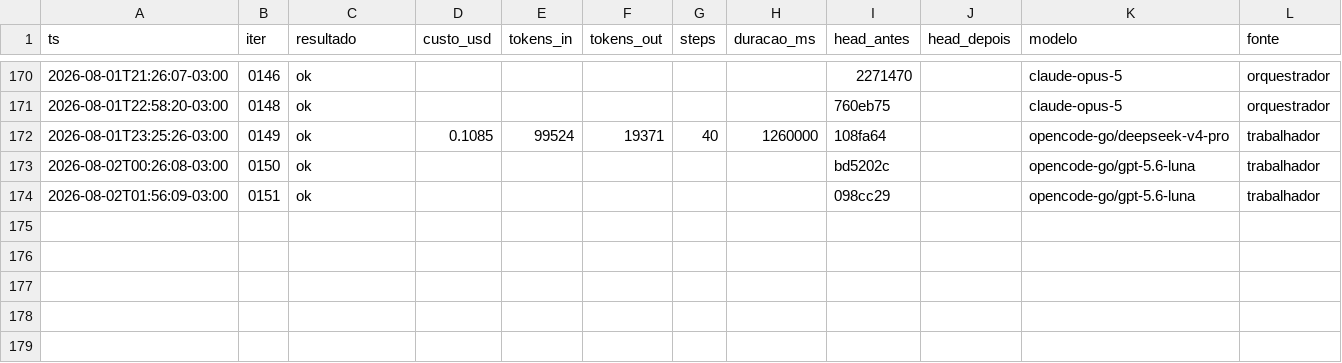
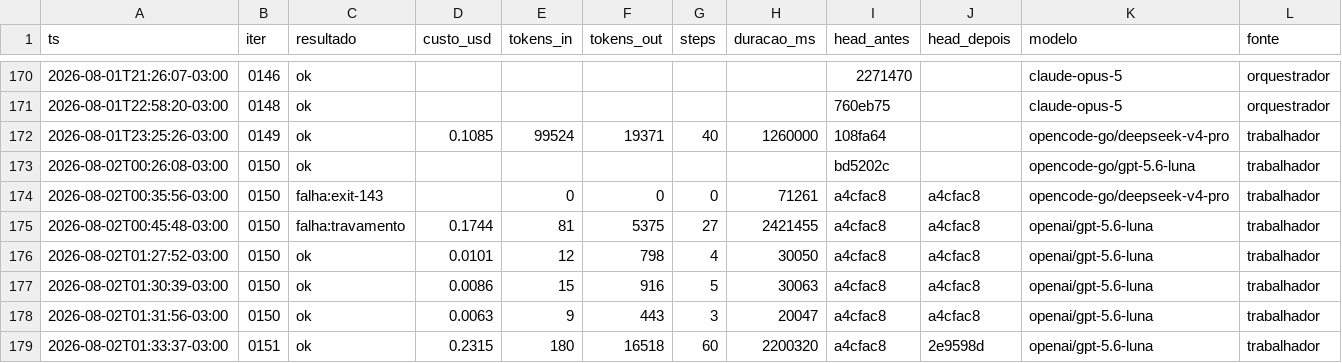
Before and after one commit to Deivison-Costaa/psx-rs, a CSV file: docs/metricas.csv, drawn as a sheet; only a part is shown, gaps mark what is left out; removed rows and columns are numbered as before the commit, all else as after; the diff names each change by its address in the sheet, - before the commit and + after, or states it on an @@ line.

Commit message:
docs(iter): 0151 — revisão cruzada, métricas medidas e itens 10.76-10.78
A linha de métricas da rodada era fabricada: custo e tokens vazios e modelo
opencode-go/gpt-5.6-luna, quando a execução foi com openai/gpt-5.6-luna. O
oc-iter.ps1 grava a medição real em logs/metrics-pending.csv e o passo 8 do
SKILL manda drenar esse pendente. Substituída pelas linhas medidas, incluindo
as três rodadas que morreram antes desta.

Itens novos: 10.76 (o hook roda 15 de 20 vezes sem IRQ pendente), 10.77
(métrica fabricada, também na 0150), 10.78 (oc-iter.ps1 marca ok rodada que
não fez nada e não enxerga Request too large do TPM).

Placar 885 -> 886 pelo teste acrescentado na revisão.

```diff
--- a/docs/metricas.csv
+++ b/docs/metricas.csv
-row 174: 2026-08-02T01:56:09-03:00 | 0151 | ok |  |  |  |  |  | 098cc29 |  | opencode-go/gpt-5.6-luna | trabalhador
+row 174: 2026-08-02T00:35:56-03:00 | 0150 | falha:exit-143 |  | 0 | 0 | 0 | 71261 | a4cfac8 | a4cfac8 | opencode-go/deepseek-v4-pro | trabalhador
+row 175: 2026-08-02T00:45:48-03:00 | 0150 | falha:travamento | 0.1744 | 81 | 5375 | 27 | 2421455 | a4cfac8 | a4cfac8 | openai/gpt-5.6-luna | trabalhador
+row 176: 2026-08-02T01:27:52-03:00 | 0150 | ok | 0.0101 | 12 | 798 | 4 | 30050 | a4cfac8 | a4cfac8 | openai/gpt-5.6-luna | trabalhador
+row 177: 2026-08-02T01:30:39-03:00 | 0150 | ok | 0.0086 | 15 | 916 | 5 | 30063 | a4cfac8 | a4cfac8 | openai/gpt-5.6-luna | trabalhador
+row 178: 2026-08-02T01:31:56-03:00 | 0150 | ok | 0.0063 | 9 | 443 | 3 | 20047 | a4cfac8 | a4cfac8 | openai/gpt-5.6-luna | trabalhador
+row 179: 2026-08-02T01:33:37-03:00 | 0151 | ok | 0.2315 | 180 | 16518 | 60 | 2200320 | a4cfac8 | 2e9598d | openai/gpt-5.6-luna | trabalhador
```
Also changed, not shown: 3 other files.
